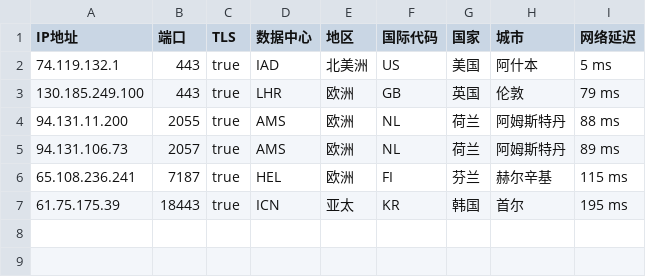
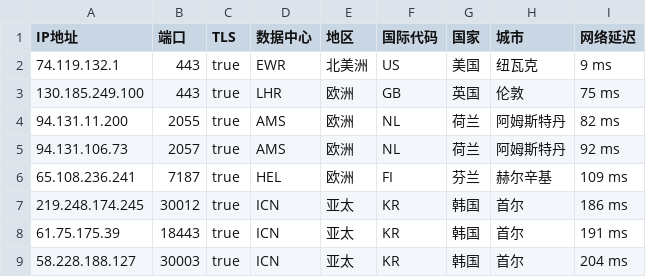
Before and after one commit to onepunchko/find-x, a CSV file: fancy/ce_ip.csv, drawn as a sheet.

```diff
--- a/fancy/ce_ip.csv
+++ b/fancy/ce_ip.csv
@@ -1,7 +1,9 @@
 IP地址,端口,TLS,数据中心,地区,国际代码,国家,城市,网络延迟
-74.119.132.1,443,true,IAD,北美洲,US,美国,阿什本,5 ms
-130.185.249.100,443,true,LHR,欧洲,GB,英国,伦敦,79 ms
-94.131.11.200,2055,true,AMS,欧洲,NL,荷兰,阿姆斯特丹,88 ms
-94.131.106.73,2057,true,AMS,欧洲,NL,荷兰,阿姆斯特丹,89 ms
-65.108.236.241,7187,true,HEL,欧洲,FI,芬兰,赫尔辛基,115 ms
-61.75.175.39,18443,true,ICN,亚太,KR,韩国,首尔,195 ms
+74.119.132.1,443,true,EWR,北美洲,US,美国,纽瓦克,9 ms
+130.185.249.100,443,true,LHR,欧洲,GB,英国,伦敦,75 ms
+94.131.11.200,2055,true,AMS,欧洲,NL,荷兰,阿姆斯特丹,82 ms
+94.131.106.73,2057,true,AMS,欧洲,NL,荷兰,阿姆斯特丹,92 ms
+65.108.236.241,7187,true,HEL,欧洲,FI,芬兰,赫尔辛基,109 ms
+219.248.174.245,30012,true,ICN,亚太,KR,韩国,首尔,186 ms
+61.75.175.39,18443,true,ICN,亚太,KR,韩国,首尔,191 ms
+58.228.188.127,30003,true,ICN,亚太,KR,韩国,首尔,204 ms
```
